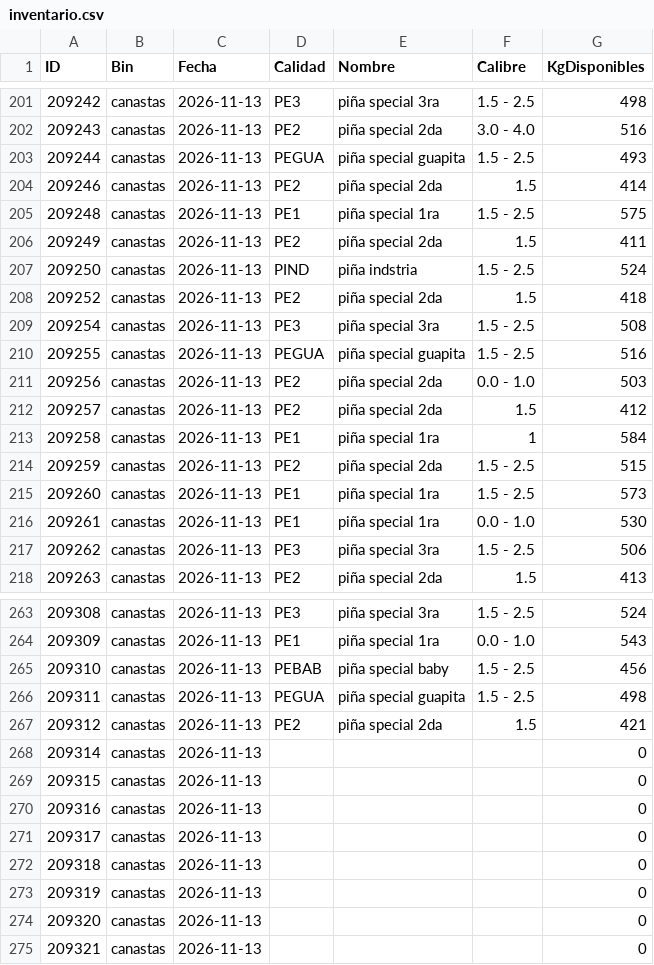
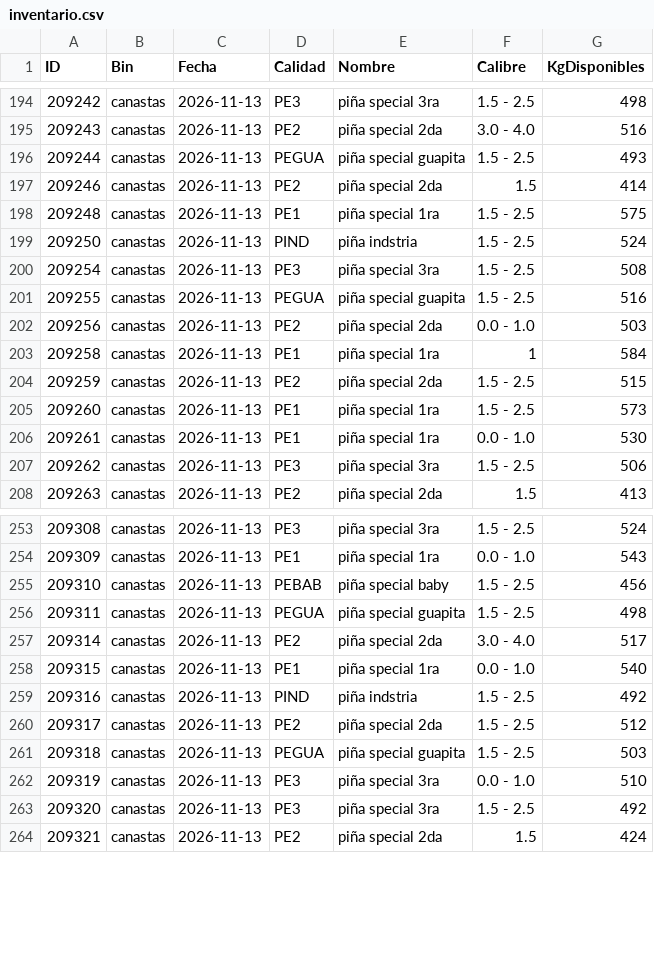
Before and after one commit to logisticaguapa-arch/inventario-fruta, a CSV file: inventario.csv, drawn as a sheet; only a part is shown, gaps mark what is left out; the diff covers the shown part only.

```diff
--- a/inventario.csv
+++ b/inventario.csv
@@ -205,5 +198,3 @@ ID,Bin,Fecha,Calidad,Nombre,Calibre,KgDisponibles
 209248,canastas,2026-11-13,PE1,piña special 1ra,1.5 - 2.5,575
-209249,canastas,2026-11-13,PE2,piña special 2da,1.5,411
 209250,canastas,2026-11-13,PIND,piña indstria,1.5 - 2.5,524
-209252,canastas,2026-11-13,PE2,piña special 2da,1.5,418
 209254,canastas,2026-11-13,PE3,piña special 3ra,1.5 - 2.5,508
@@ -211,3 +202,2 @@ ID,Bin,Fecha,Calidad,Nombre,Calibre,KgDisponibles
 209256,canastas,2026-11-13,PE2,piña special 2da,0.0 - 1.0,503
-209257,canastas,2026-11-13,PE2,piña special 2da,1.5,412
 209258,canastas,2026-11-13,PE1,piña special 1ra,1,584
@@ -266,10 +256,9 @@ ID,Bin,Fecha,Calidad,Nombre,Calibre,KgDisponibles
 209311,canastas,2026-11-13,PEGUA,piña special guapita,1.5 - 2.5,498
-209312,canastas,2026-11-13,PE2,piña special 2da,1.5,421
-209314,canastas,2026-11-13,,,,0
-209315,canastas,2026-11-13,,,,0
-209316,canastas,2026-11-13,,,,0
-209317,canastas,2026-11-13,,,,0
-209318,canastas,2026-11-13,,,,0
-209319,canastas,2026-11-13,,,,0
-209320,canastas,2026-11-13,,,,0
-209321,canastas,2026-11-13,,,,0
+209314,canastas,2026-11-13,PE2,piña special 2da,3.0 - 4.0,517
+209315,canastas,2026-11-13,PE1,piña special 1ra,0.0 - 1.0,540
+209316,canastas,2026-11-13,PIND,piña indstria,1.5 - 2.5,492
+209317,canastas,2026-11-13,PE2,piña special 2da,1.5 - 2.5,512
+209318,canastas,2026-11-13,PEGUA,piña special guapita,1.5 - 2.5,503
+209319,canastas,2026-11-13,PE3,piña special 3ra,0.0 - 1.0,510
+209320,canastas,2026-11-13,PE3,piña special 3ra,1.5 - 2.5,492
+209321,canastas,2026-11-13,PE2,piña special 2da,1.5,424
```
Also changed, not shown: 19 added rows, 7 removed rows and 4 edited cells elsewhere in this file, horaingreso.csv, procesado.csv, 2 other files.
